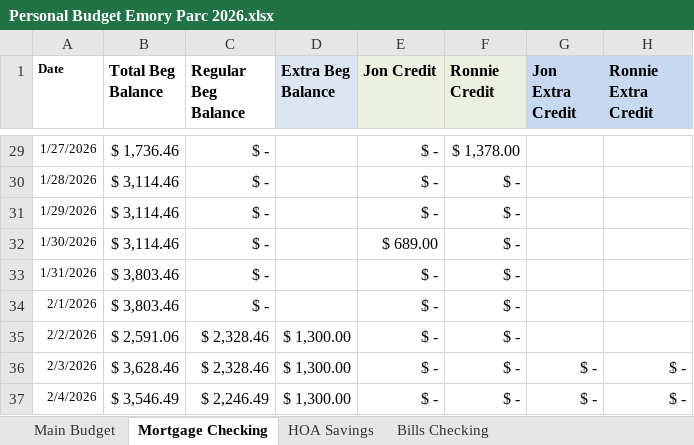
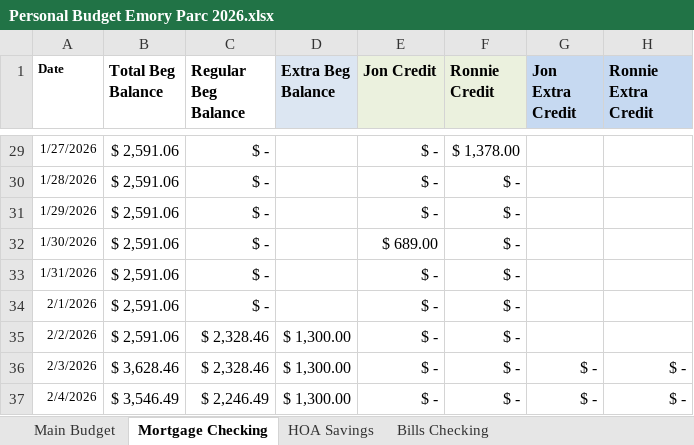
Before and after one commit to TechTrek-Globe/TechTrekGT, an Excel workbook: Personal Budget Emory Parc 2026.xlsx, sheet Mortgage Checking, drawn as a sheet; only a part is shown, gaps mark what is left out; values as stored, in another font and other column widths than the file's, no borders; conditional formats not drawn; the diff covers the shown part only; the diff names each change by its address in the sheet, - before the commit and + after, or states it on an @@ line.

```diff
--- a/Personal Budget Emory Parc 2026.xlsx (sheet Mortgage Checking)
+++ b/Personal Budget Emory Parc 2026.xlsx (sheet Mortgage Checking)
-B29 (Total Beg Balance): $ 1,736.46
+B29 (Total Beg Balance): $ 2,591.06
-B30:B32 (Total Beg Balance): $ 3,114.46
+B30:B32 (Total Beg Balance): $ 2,591.06
-B33:B34 (Total Beg Balance): $ 3,803.46
+B33:B34 (Total Beg Balance): $ 2,591.06
```
Also changed, not shown: 27 edited cells elsewhere in this sheet, 7 other files.
